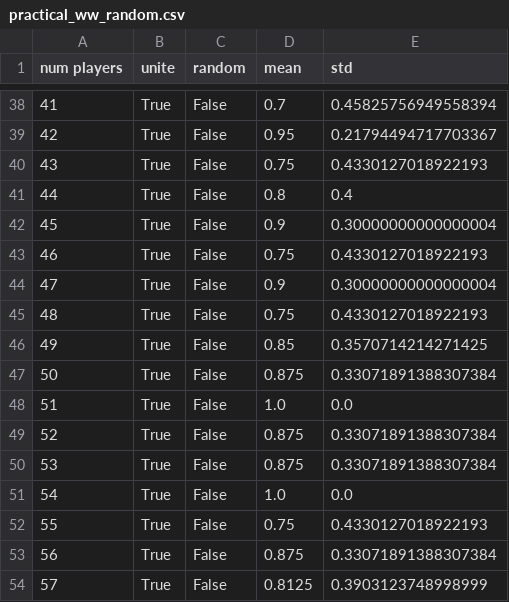
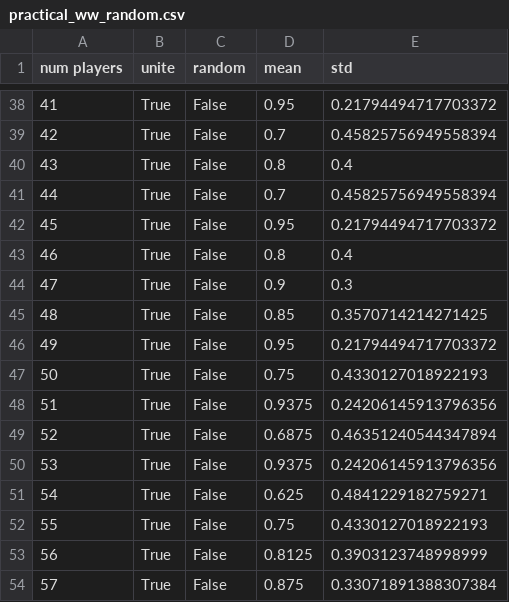
Before and after one commit to nicofirst1/rl_werewolf, a CSV file: Resources/CSVs/practical_ww_random.csv, drawn as a sheet; only a part is shown, gaps mark what is left out; the diff covers the shown part only.

```diff
--- a/Resources/CSVs/practical_ww_random.csv
+++ b/Resources/CSVs/practical_ww_random.csv
@@ -38,17 +38,17 @@ num players,unite,random,mean,std
-41,True,False,0.7,0.45825756949558394
-42,True,False,0.95,0.21794494717703367
-43,True,False,0.75,0.4330127018922193
-44,True,False,0.8,0.4
-45,True,False,0.9,0.30000000000000004
-46,True,False,0.75,0.4330127018922193
-47,True,False,0.9,0.30000000000000004
-48,True,False,0.75,0.4330127018922193
-49,True,False,0.85,0.3570714214271425
-50,True,False,0.875,0.33071891388307384
-51,True,False,1.0,0.0
-52,True,False,0.875,0.33071891388307384
-53,True,False,0.875,0.33071891388307384
-54,True,False,1.0,0.0
+41,True,False,0.95,0.21794494717703372
+42,True,False,0.7,0.45825756949558394
+43,True,False,0.8,0.4
+44,True,False,0.7,0.45825756949558394
+45,True,False,0.95,0.21794494717703372
+46,True,False,0.8,0.4
+47,True,False,0.9,0.3
+48,True,False,0.85,0.3570714214271425
+49,True,False,0.95,0.21794494717703372
+50,True,False,0.75,0.4330127018922193
+51,True,False,0.9375,0.24206145913796356
+52,True,False,0.6875,0.46351240544347894
+53,True,False,0.9375,0.24206145913796356
+54,True,False,0.625,0.4841229182759271
 55,True,False,0.75,0.4330127018922193
-56,True,False,0.875,0.33071891388307384
-57,True,False,0.8125,0.3903123748998999
+56,True,False,0.8125,0.3903123748998999
+57,True,False,0.875,0.33071891388307384
```
Also changed, not shown: 4 added rows, 4 removed rows and 121 edited cells elsewhere in this file, 2 other files.
